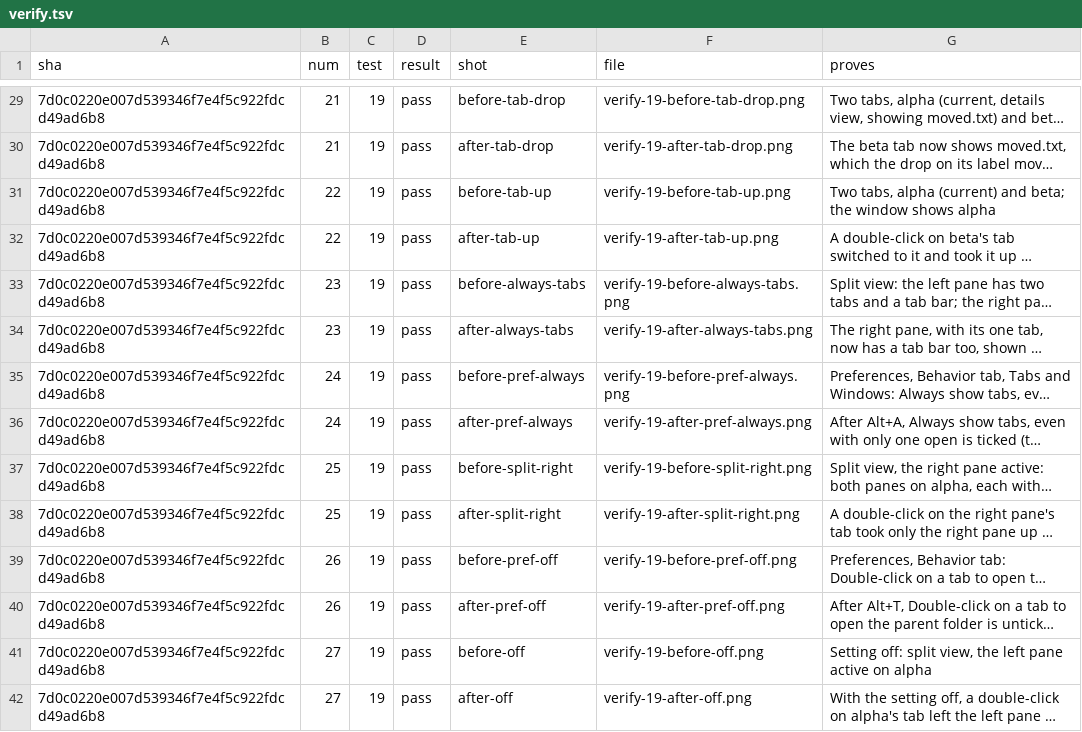
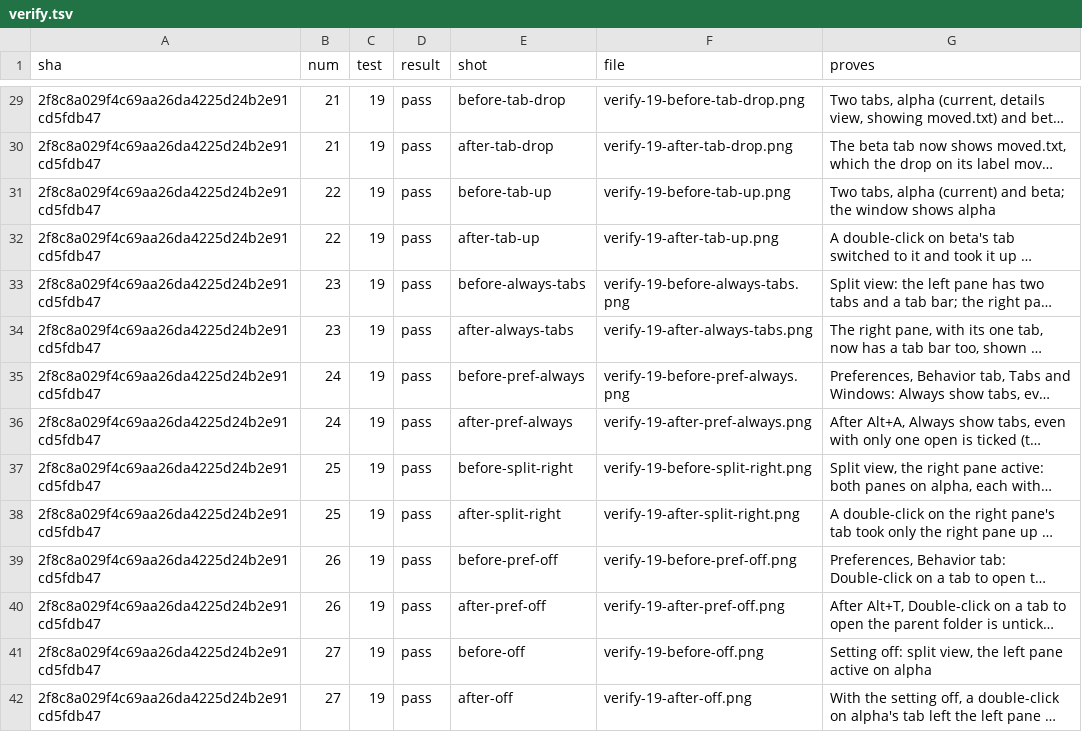
Before and after one commit to alexhu98/thunar, a TSV file: pr-106/verify.tsv, drawn as a sheet; only a part is shown, gaps mark what is left out; long unchanged cells end in …; the diff covers the shown part only; the diff names each change by its address in the sheet, - before the commit and + after, or states it on an @@ line.

```diff
--- a/pr-106/verify.tsv
+++ b/pr-106/verify.tsv
-A29:A42 (sha): 7d0c0220e007d539346f7e4f5c922fdcd49ad6b8
+A29:A42 (sha): 2f8c8a029f4c69aa26da4225d24b2e91cd5fdb47
```
Also changed, not shown: 125 edited cells elsewhere in this file.
